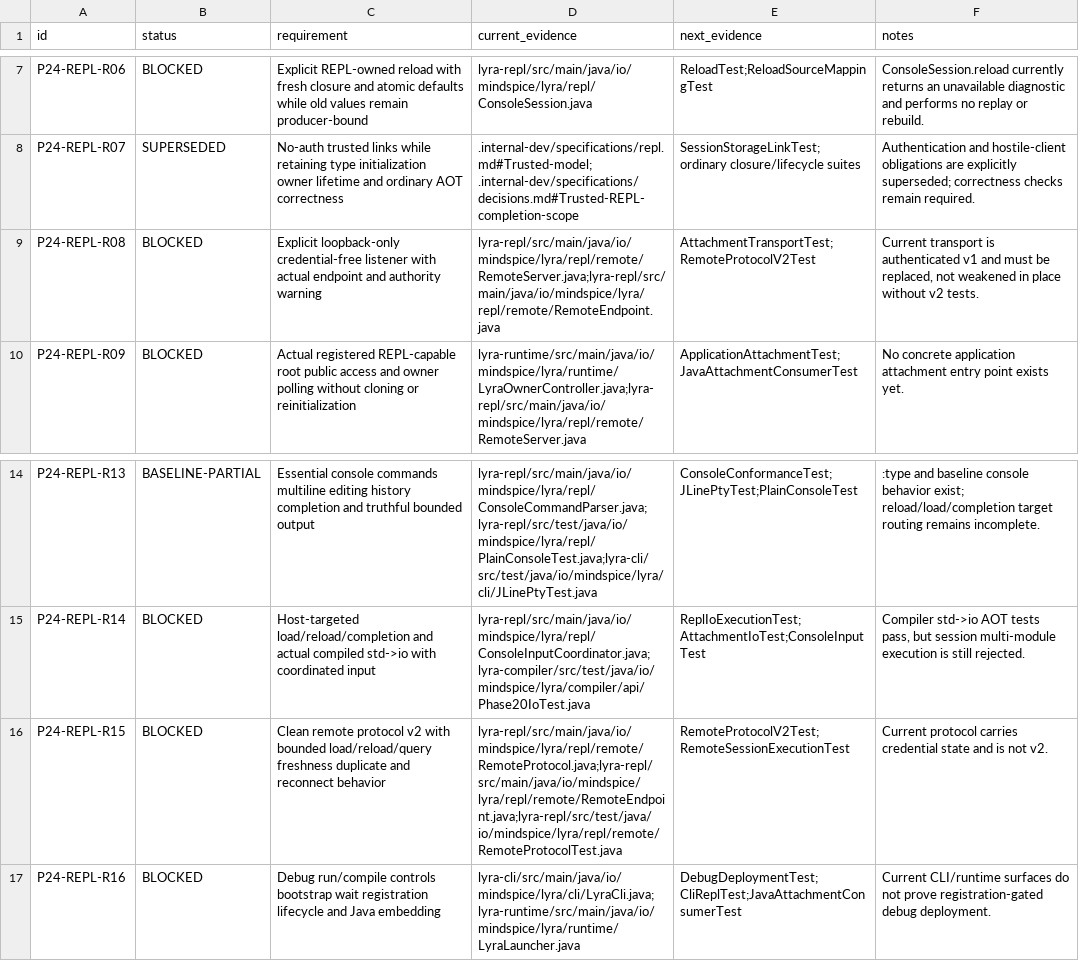
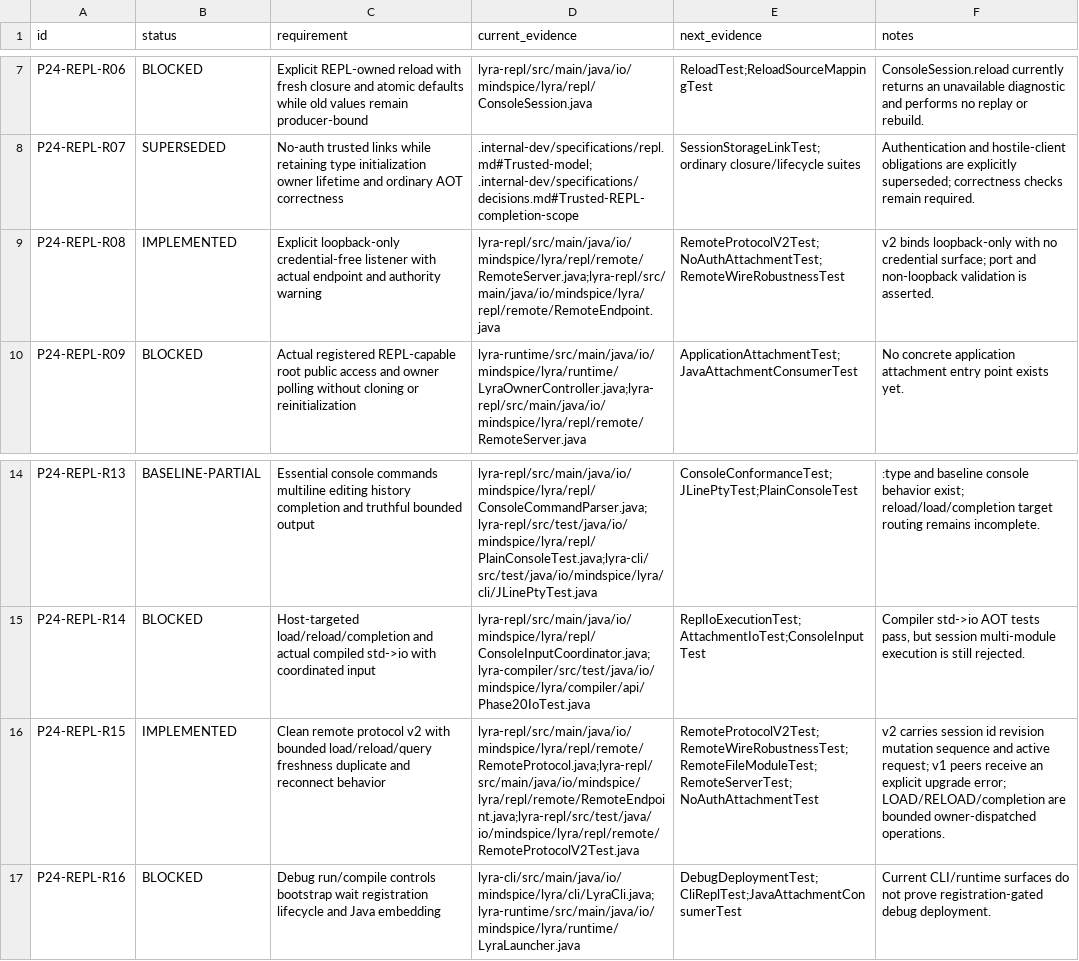
Before and after one commit to dhickel/lyra, a TSV file: tools/phase24-repl-coverage.tsv, drawn as a sheet; only a part is shown, gaps mark what is left out; the diff names each change by its address in the sheet, - before the commit and + after, or states it on an @@ line.

Commit message:
feat: replace remote transport with protocol v2

```diff
--- a/tools/phase24-repl-coverage.tsv
+++ b/tools/phase24-repl-coverage.tsv
-B9 (status): BLOCKED
+B9 (status): IMPLEMENTED
-E9 (next_evidence): AttachmentTransportTest;RemoteProtocolV2Test
+E9 (next_evidence): RemoteProtocolV2Test;NoAuthAttachmentTest;RemoteWireRobustnessTest
-F9 (notes): Current transport is authenticated v1 and must be replaced, not weakened in place without v2 tests.
+F9 (notes): v2 binds loopback-only with no credential surface; port and non-loopback validation is asserted.
-B16 (status): BLOCKED
+B16 (status): IMPLEMENTED
-D16 (current_evidence): lyra-repl/src/main/java/io/mindspice/lyra/repl/remote/RemoteProtocol.java;lyra-repl/src/main/java/io/mindspice/lyra/repl/remote/RemoteEndpoint.java;lyra-repl/src/test/java/io/mindspice/lyra/repl/remote/RemoteProtocolTest.java
+D16 (current_evidence): lyra-repl/src/main/java/io/mindspice/lyra/repl/remote/RemoteProtocol.java;lyra-repl/src/main/java/io/mindspice/lyra/repl/remote/RemoteEndpoint.java;lyra-repl/src/test/java/io/mindspice/lyra/repl/remote/RemoteProtocolV2Test.java
-E16 (next_evidence): RemoteProtocolV2Test;RemoteSessionExecutionTest
+E16 (next_evidence): RemoteProtocolV2Test;RemoteWireRobustnessTest;RemoteFileModuleTest;RemoteServerTest;NoAuthAttachmentTest
-F16 (notes): Current protocol carries credential state and is not v2.
+F16 (notes): v2 carries session id revision mutation sequence and active request; v1 peers receive an explicit upgrade error; LOAD/RELOAD/completion are bounded owner-dispatched operations.
```
Also changed, not shown: tools/phase24-requirement-matrix.tsv, 40 other files.
